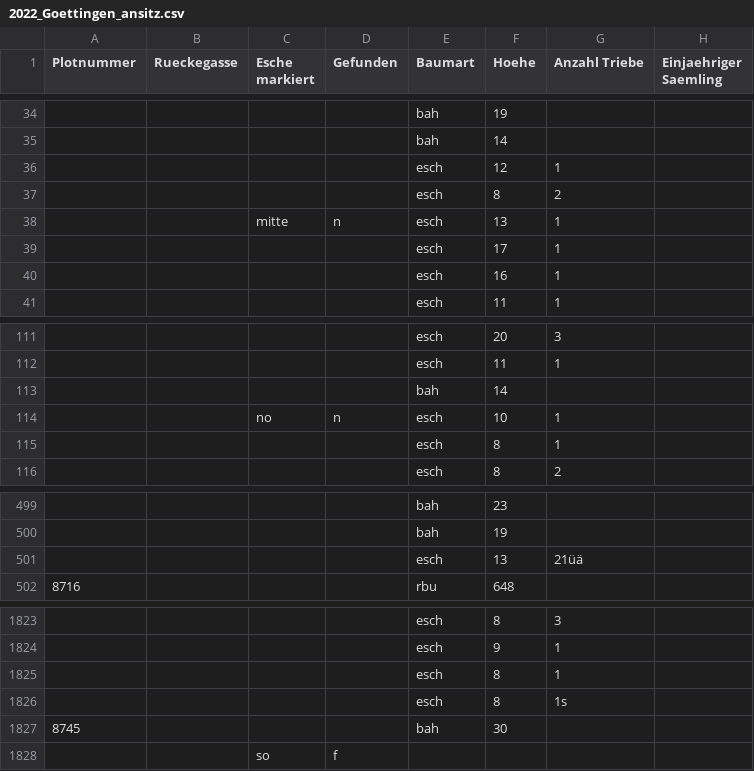
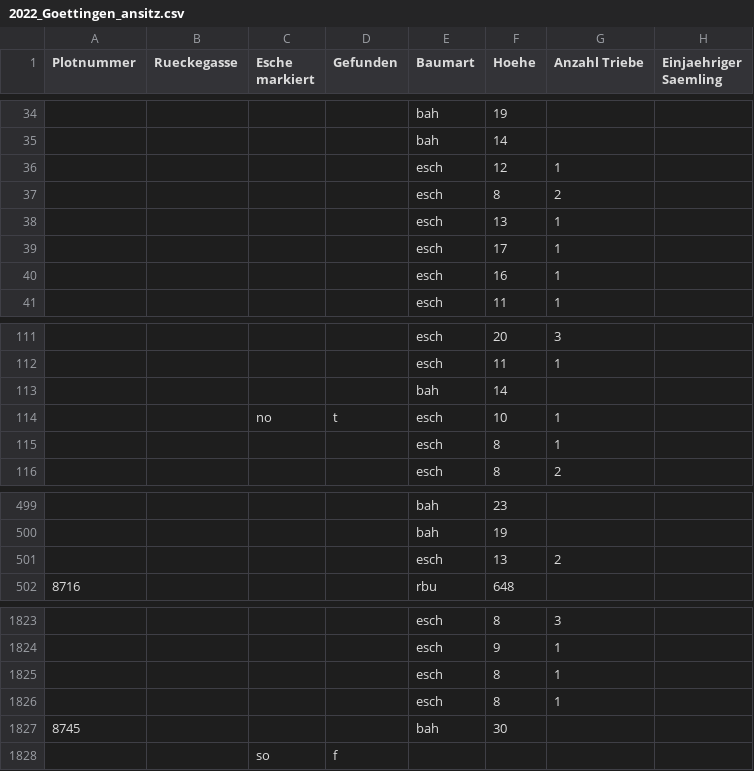
Before and after one commit to knofterle/FRAXSILVA_R, a CSV file: DATA/RAW/Goe_Lau/NV Aufnahme/2022_Goettingen_ansitz.csv, drawn as a sheet; only a part is shown, gaps mark what is left out; the diff names each change by its address in the sheet, - before the commit and + after, or states it on an @@ line.

```diff
--- a/DATA/RAW/Goe_Lau/NV Aufnahme/2022_Goettingen_ansitz.csv
+++ b/DATA/RAW/Goe_Lau/NV Aufnahme/2022_Goettingen_ansitz.csv
-C38 (Esche markiert): mitte
+C38 (Esche markiert): (empty)
-D38 (Gefunden): n
+D38 (Gefunden): (empty)
-D114 (Gefunden): n
+D114 (Gefunden): t
-G501 (Anzahl Triebe): 21üä
+G501 (Anzahl Triebe): 2
-G1826 (Anzahl Triebe): 1s
+G1826 (Anzahl Triebe): 1
```
Also changed, not shown: DATA/RAW/Goe_Lau/NV Aufnahme/2022_Goettingen_polter.csv, DATA/RAW/Goe_Lau/NV Aufnahme/2022_Steinhorst.csv, 2 other files.
